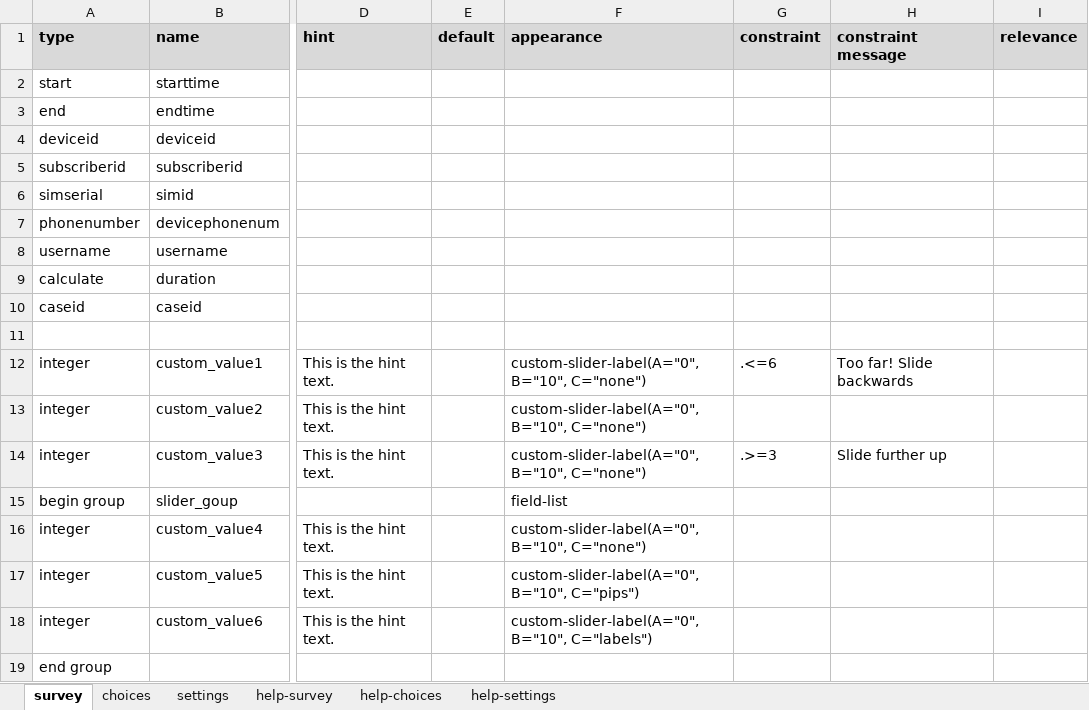
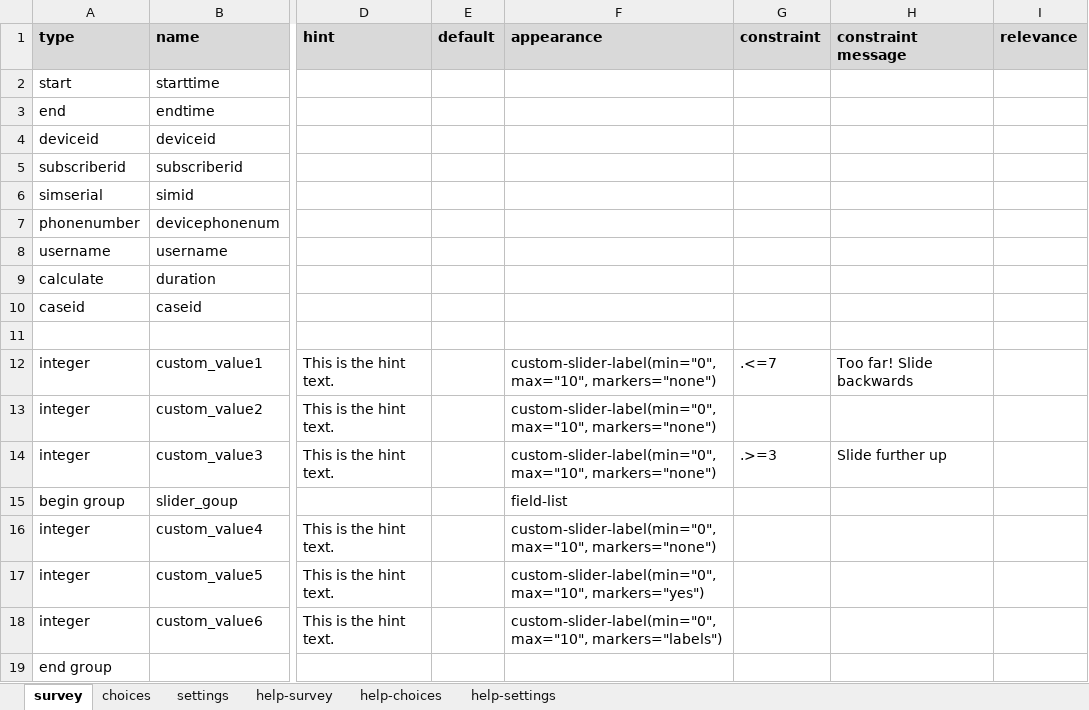
Before and after one commit to surveycto/slider-label, an Excel workbook: extras/sample_form/slider_label_sample.xlsx, sheet survey, drawn as a sheet; only a part is shown, gaps mark what is left out; values as stored, in another font and other column widths than the file's, no borders; conditional formats not drawn; the diff names each change by its address in the sheet, - before the commit and + after, or states it on an @@ line.

Commit message:
updated readme to reflect meaningful parameter names

```diff
--- a/extras/sample_form/slider_label_sample.xlsx (sheet survey)
+++ b/extras/sample_form/slider_label_sample.xlsx (sheet survey)
-F12:F14 (appearance): custom-slider-label(A="0", B="10", C="none")
+F12:F14 (appearance): custom-slider-label(min="0", max="10", markers="none")
-G12 (constraint): .<=6
+G12 (constraint): .<=7
-F16 (appearance): custom-slider-label(A="0", B="10", C="none")
+F16 (appearance): custom-slider-label(min="0", max="10", markers="none")
-F17 (appearance): custom-slider-label(A="0", B="10", C="pips")
+F17 (appearance): custom-slider-label(min="0", max="10", markers="yes")
-F18 (appearance): custom-slider-label(A="0", B="10", C="labels")
+F18 (appearance): custom-slider-label(min="0", max="10", markers="labels")
```
Also changed, not shown: sheet settings, 5 other files.
